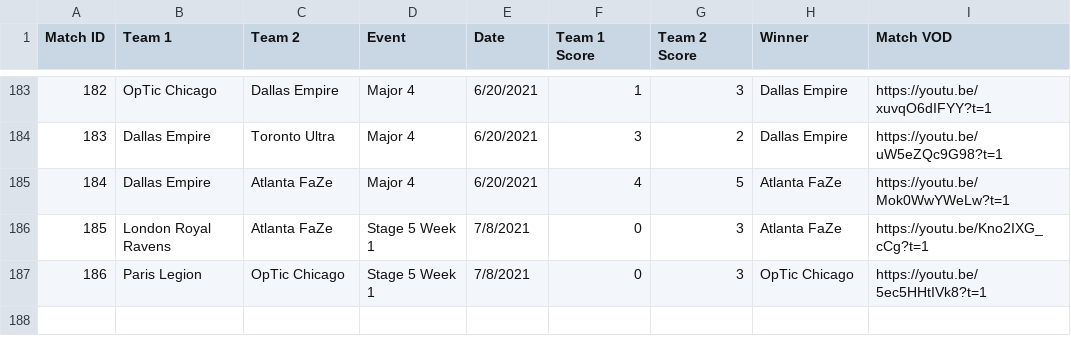
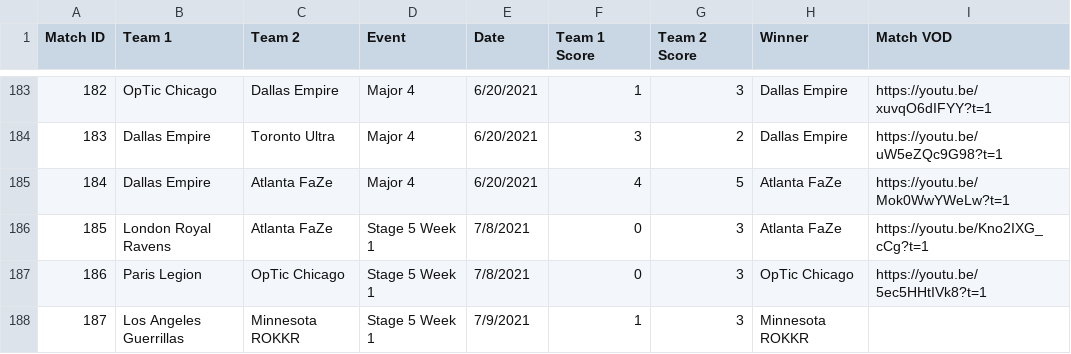
Before and after one commit to cford23/cod-stats-tool, a CSV file: data/matches.csv, drawn as a sheet; only a part is shown, gaps mark what is left out; the diff names each change by its address in the sheet, - before the commit and + after, or states it on an @@ line.

```diff
--- a/data/matches.csv
+++ b/data/matches.csv
+row 188: 187 | Los Angeles Guerrillas | Minnesota ROKKR | Stage 5 Week 1 | 7/9/2021 | 1 | 3 | Minnesota ROKKR
```
Also changed, not shown: data/maps.csv, data/players.csv.
